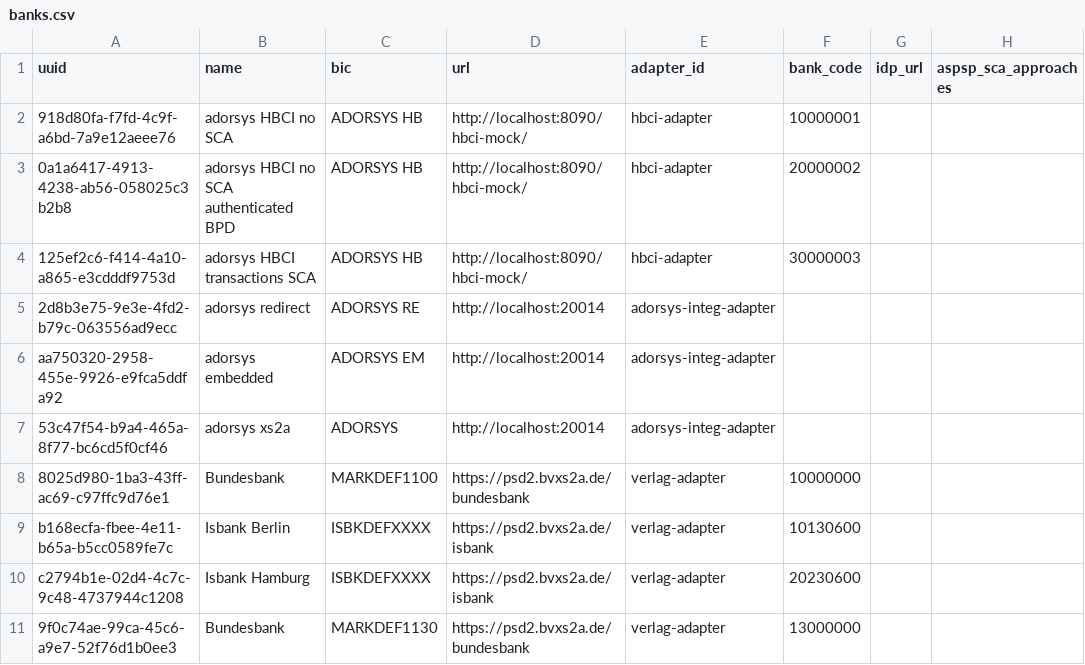
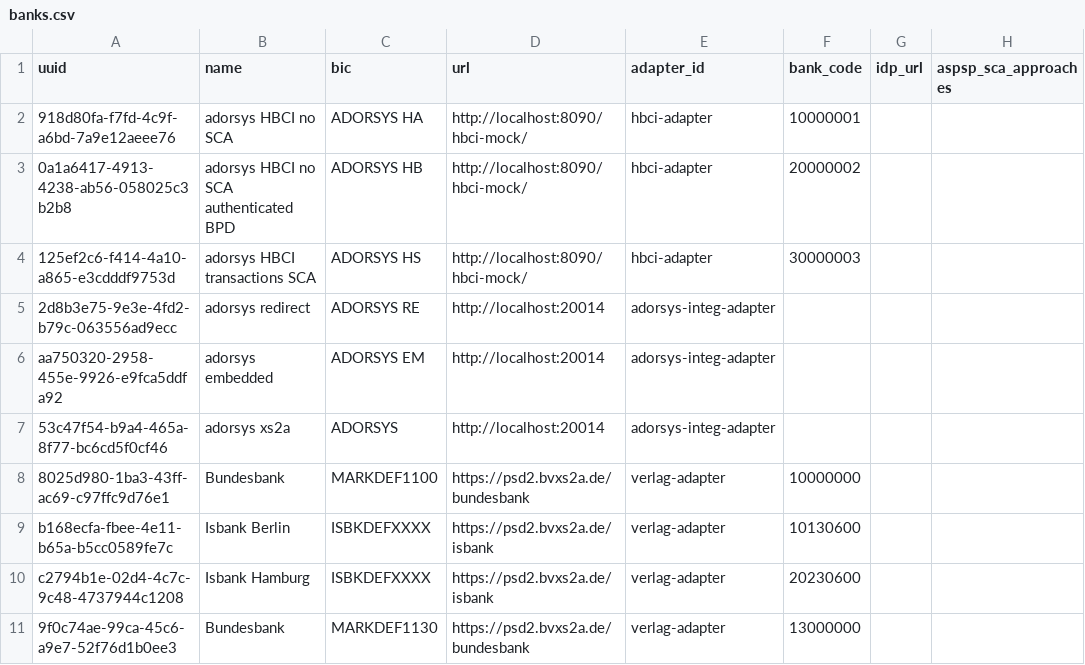
Before and after one commit to adorsys/open-banking-gateway, a CSV file: opba-db/src/main/resources/migration/migrations/banks.csv, drawn as a sheet; only a part is shown.

```diff
--- a/opba-db/src/main/resources/migration/migrations/banks.csv
+++ b/opba-db/src/main/resources/migration/migrations/banks.csv
@@ -1,5 +1,5 @@
 uuid,name,bic,url,adapter_id,bank_code,idp_url,aspsp_sca_approaches
-918d80fa-f7fd-4c9f-a6bd-7a9e12aeee76,adorsys HBCI no SCA,ADORSYS HB,http://localhost:8090/hbci-mock/,hbci-adapter,10000001,,
+918d80fa-f7fd-4c9f-a6bd-7a9e12aeee76,adorsys HBCI no SCA,ADORSYS HA,http://localhost:8090/hbci-mock/,hbci-adapter,10000001,,
 0a1a6417-4913-4238-ab56-058025c3b2b8,adorsys HBCI no SCA authenticated BPD,ADORSYS HB,http://localhost:8090/hbci-mock/,hbci-adapter,20000002,,
-125ef2c6-f414-4a10-a865-e3cdddf9753d,adorsys HBCI transactions SCA,ADORSYS HB,http://localhost:8090/hbci-mock/,hbci-adapter,30000003,,
+125ef2c6-f414-4a10-a865-e3cdddf9753d,adorsys HBCI transactions SCA,ADORSYS HS,http://localhost:8090/hbci-mock/,hbci-adapter,30000003,,
 2d8b3e75-9e3e-4fd2-b79c-063556ad9ecc,adorsys redirect,ADORSYS RE,http://localhost:20014,adorsys-integ-adapter,,,
```
Also changed, not shown: 35 other files.
